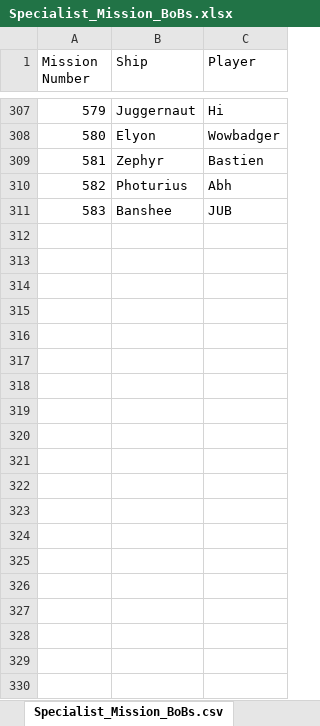
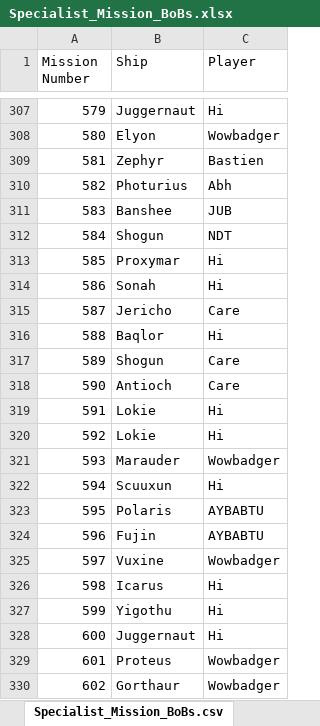
Before and after one commit to tylertking/BoB-Database, an Excel workbook: Specialist_Mission_BoBs.xlsx, sheet Specialist_Mission_BoBs.csv, drawn as a sheet; only a part is shown, gaps mark what is left out; values as stored, in another font and other column widths than the file's, no borders; the diff covers the shown part only; the diff names each change by its address in the sheet, - before the commit and + after, or states it on an @@ line.

Commit message:
Updated to mission #2194

```diff
--- a/Specialist_Mission_BoBs.xlsx (sheet Specialist_Mission_BoBs.csv)
+++ b/Specialist_Mission_BoBs.xlsx (sheet Specialist_Mission_BoBs.csv)
+row 312: 584 | Shogun | NDT
+row 313: 585 | Proxymar | Hi
+row 314: 586 | Sonah | Hi
+row 315: 587 | Jericho | Care
+row 316: 588 | Baqlor | Hi
+row 317: 589 | Shogun | Care
+row 318: 590 | Antioch | Care
+row 319: 591 | Lokie | Hi
+row 320: 592 | Lokie | Hi
+row 321: 593 | Marauder | Wowbadger
+row 322: 594 | Scuuxun | Hi
+row 323: 595 | Polaris | AYBABTU
+row 324: 596 | Fujin | AYBABTU
+row 325: 597 | Vuxine | Wowbadger
+row 326: 598 | Icarus | Hi
+row 327: 599 | Yigothu | Hi
+row 328: 600 | Juggernaut | Hi
+row 329: 601 | Proteus | Wowbadger
+row 330: 602 | Gorthaur | Wowbadger
```
Also changed, not shown: 34 added rows elsewhere in this sheet, Daily_Mission_BoBs.xlsx, 2 other files.
